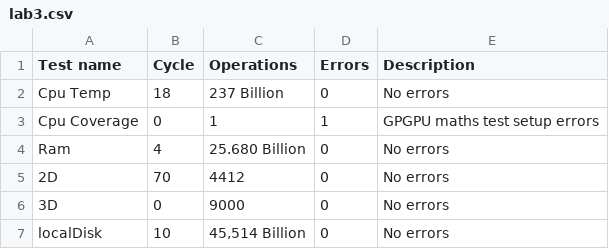
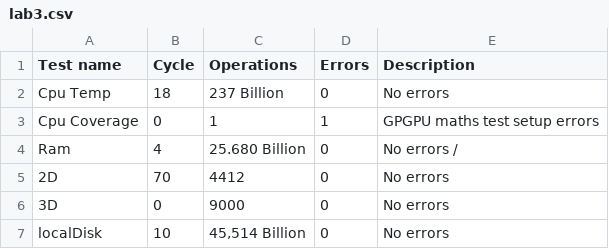
Before and after one commit to rampant2000/Architecture, a CSV file: phsys/lab3.csv, drawn as a sheet.

```diff
--- a/phsys/lab3.csv
+++ b/phsys/lab3.csv
@@ -3,3 +3,3 @@ Cpu Temp,18,237 Billion,0,No errors
 Cpu Coverage,0,1,1,GPGPU maths test setup errors
-Ram,4,25.680 Billion,0,No errors
+Ram,4,25.680 Billion,0,No errors /
 2D,70,4412,0,No errors
```
Also changed, not shown: 2 other files.
